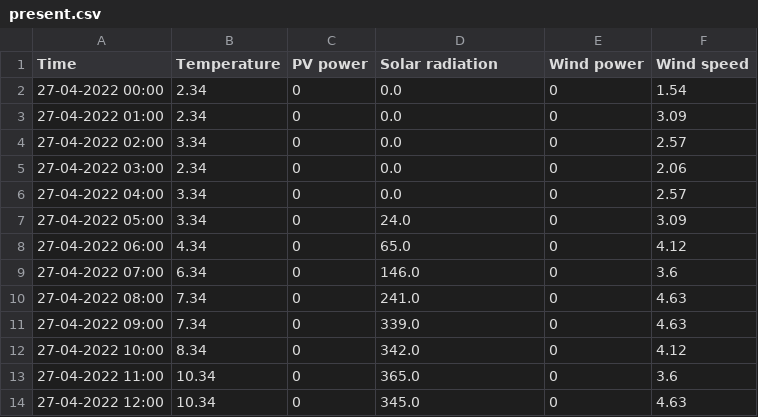
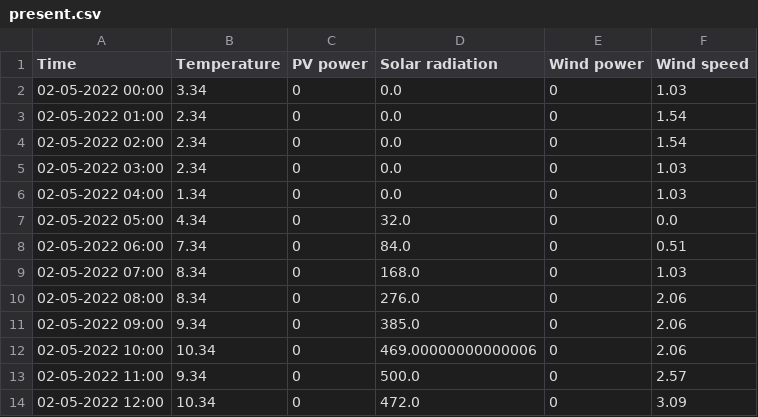
Before and after one commit to BasianLesi/lstm-forecasting, a CSV file: data/weather/present.csv, drawn as a sheet; only a part is shown; the diff covers the shown part only.

```diff
--- a/data/weather/present.csv
+++ b/data/weather/present.csv
@@ -1,14 +1,14 @@
 Time,Temperature,PV power,Solar radiation,Wind power,Wind speed
-27-04-2022 00:00,2.34,0,0.0,0,1.54
-27-04-2022 01:00,2.34,0,0.0,0,3.09
-27-04-2022 02:00,3.34,0,0.0,0,2.57
-27-04-2022 03:00,2.34,0,0.0,0,2.06
-27-04-2022 04:00,3.34,0,0.0,0,2.57
-27-04-2022 05:00,3.34,0,24.0,0,3.09
-27-04-2022 06:00,4.34,0,65.0,0,4.12
-27-04-2022 07:00,6.34,0,146.0,0,3.6
-27-04-2022 08:00,7.34,0,241.0,0,4.63
-27-04-2022 09:00,7.34,0,339.0,0,4.63
-27-04-2022 10:00,8.34,0,342.0,0,4.12
-27-04-2022 11:00,10.34,0,365.0,0,3.6
-27-04-2022 12:00,10.34,0,345.0,0,4.63
+02-05-2022 00:00,3.34,0,0.0,0,1.03
+02-05-2022 01:00,2.34,0,0.0,0,1.54
+02-05-2022 02:00,2.34,0,0.0,0,1.54
+02-05-2022 03:00,2.34,0,0.0,0,1.03
+02-05-2022 04:00,1.34,0,0.0,0,1.03
+02-05-2022 05:00,4.34,0,32.0,0,0.0
+02-05-2022 06:00,7.34,0,84.0,0,0.51
+02-05-2022 07:00,8.34,0,168.0,0,1.03
+02-05-2022 08:00,8.34,0,276.0,0,2.06
+02-05-2022 09:00,9.34,0,385.0,0,2.06
+02-05-2022 10:00,10.34,0,469.00000000000006,0,2.06
+02-05-2022 11:00,9.34,0,500.0,0,2.57
+02-05-2022 12:00,10.34,0,472.0,0,3.09
```
Also changed, not shown: 1 added row, 4 removed rows and 8 edited cells elsewhere in this file, data/predictions/pv_predicted.csv, data/weather/future.csv, 7 other files.
